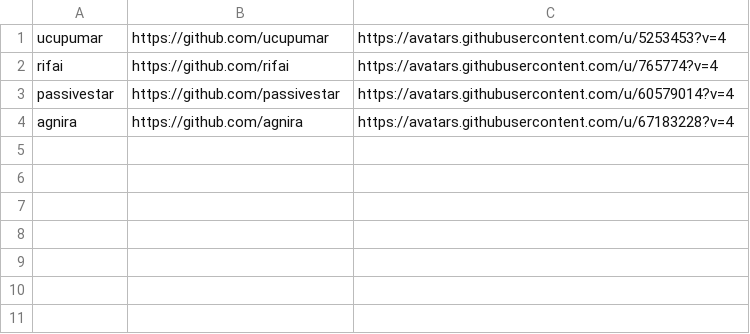
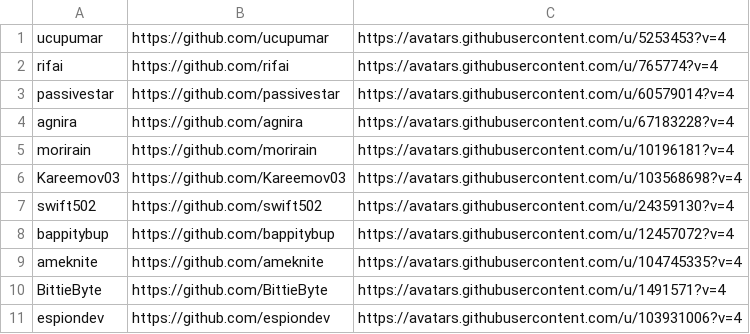
Before and after one commit to rifai/ucupaint-wiki, a CSV file: data/contributors.csv, drawn as a sheet.

Commit message:
Update contributors via workflow

```diff
--- a/data/contributors.csv
+++ b/data/contributors.csv
@@ -4 +4,8 @@ passivestar, https://github.com/passivestar, https://avatars.githubusercontent.c
 agnira, https://github.com/agnira, https://avatars.githubusercontent.com/u/67183228?v=4
+morirain, https://github.com/morirain, https://avatars.githubusercontent.com/u/10196181?v=4
+Kareemov03, https://github.com/Kareemov03, https://avatars.githubusercontent.com/u/103568698?v=4
+swift502, https://github.com/swift502, https://avatars.githubusercontent.com/u/24359130?v=4
+bappitybup, https://github.com/bappitybup, https://avatars.githubusercontent.com/u/12457072?v=4
+ameknite, https://github.com/ameknite, https://avatars.githubusercontent.com/u/104745335?v=4
+BittieByte, https://github.com/BittieByte, https://avatars.githubusercontent.com/u/1491571?v=4
+espiondev, https://github.com/espiondev, https://avatars.githubusercontent.com/u/103931006?v=4
```
Also changed, not shown: 2 other files.
